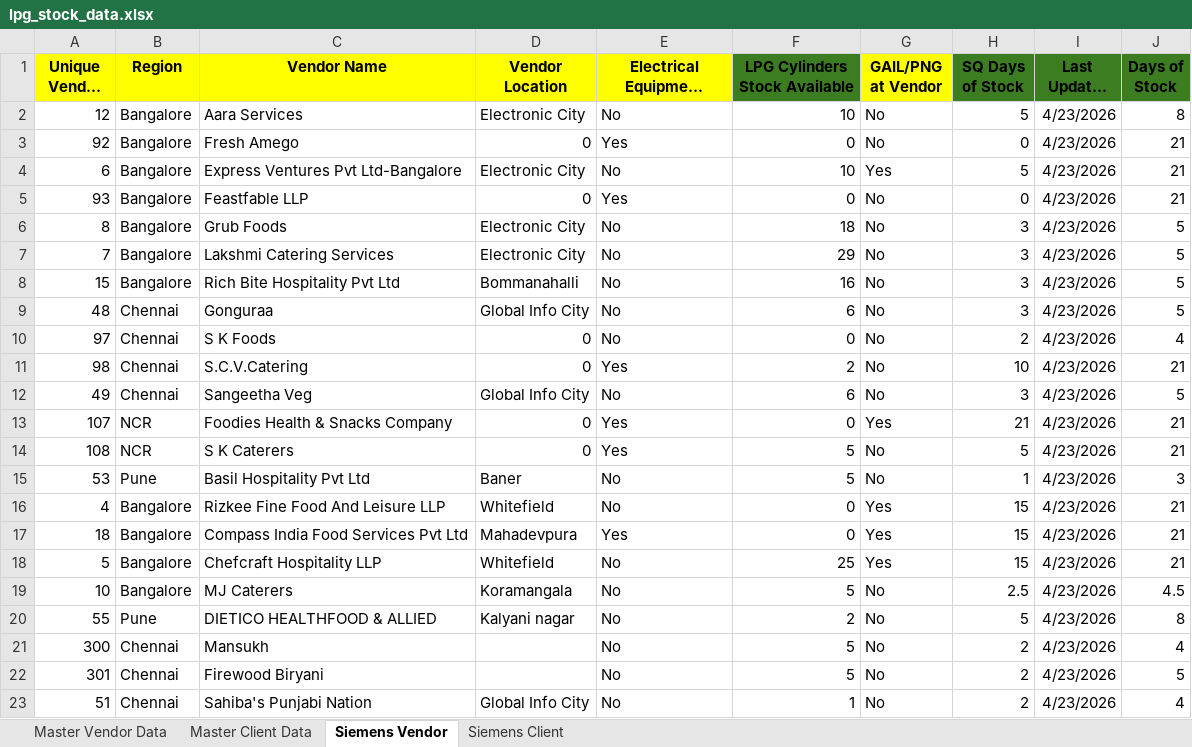
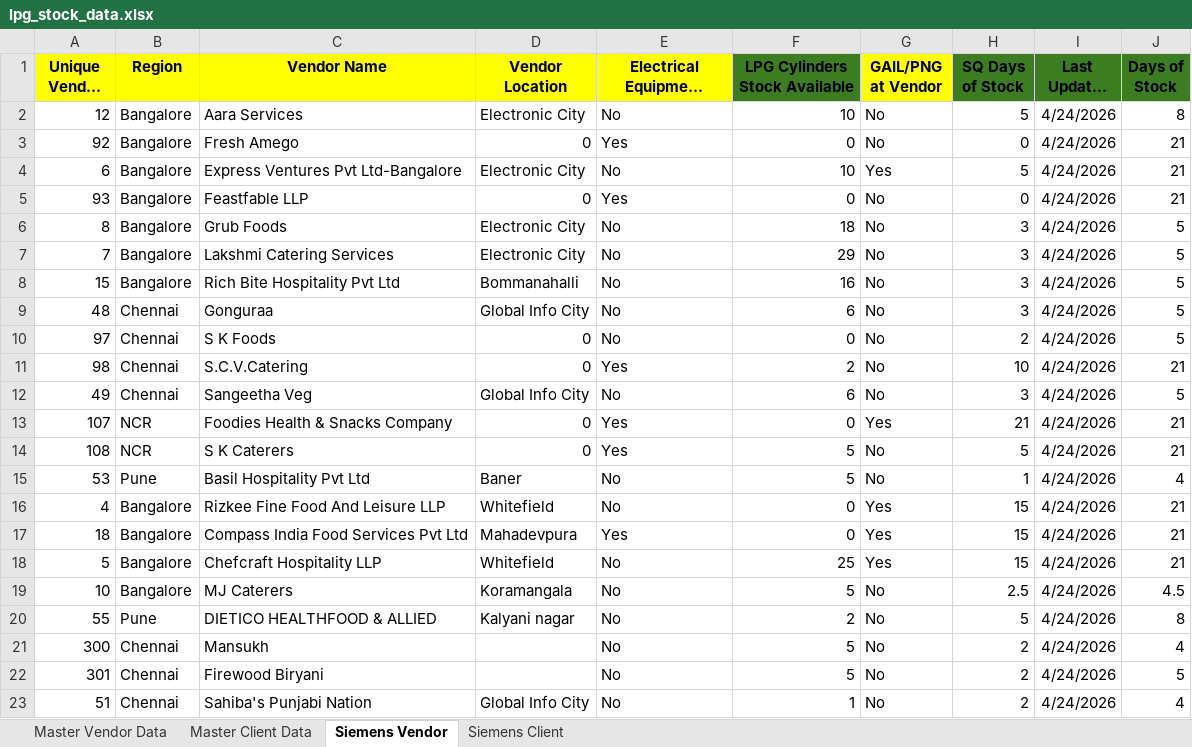
Before and after one commit to DarshanPawar99/Siemens_Dashboard, an Excel workbook: data/lpg_stock_data.xlsx, sheet Siemens Vendor, drawn as a sheet; long unchanged cells end in …; values as stored, in another font and other column widths than the file's, no borders; the diff names each change by its address in the sheet, - before the commit and + after, or states it on an @@ line.

Commit message:
Add files via upload

```diff
--- a/data/lpg_stock_data.xlsx (sheet Siemens Vendor)
+++ b/data/lpg_stock_data.xlsx (sheet Siemens Vendor)
-I2:I23 (Last Updated Date): 4/23/2026
+I2:I23 (Last Updated Date): 4/24/2026
-J10 (Days of Stock): 4
+J10 (Days of Stock): 5
-J15 (Days of Stock): 3
+J15 (Days of Stock): 4
```
